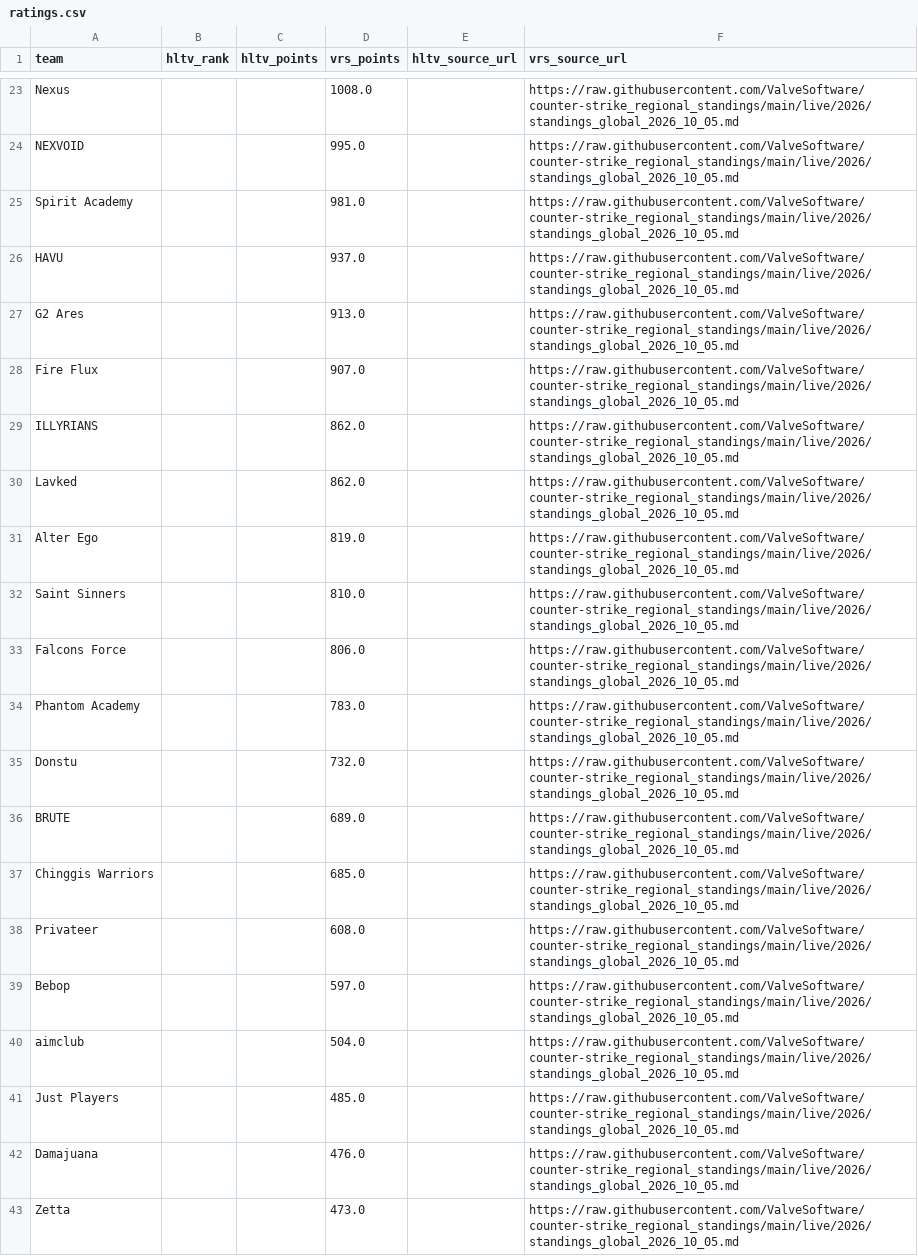
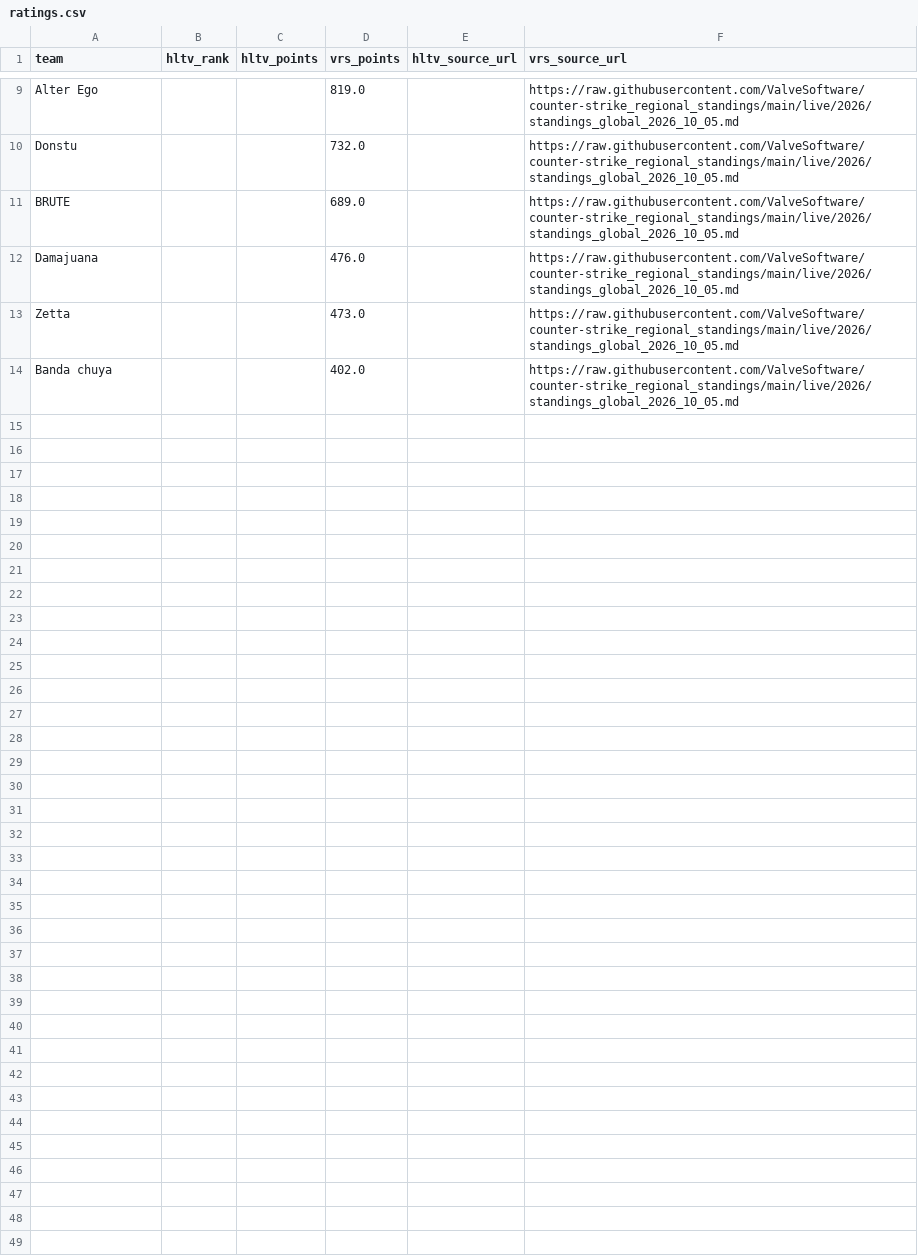
Before and after one commit to buffedlizard55-lab/MaltaProj1, a CSV file: refresh/data/ratings.csv, drawn as a sheet; only a part is shown, gaps mark what is left out; the shorter side is filled out with more unchanged rows; the diff covers the shown part only; the diff names each change by its address in the sheet, - before the commit and + after, or states it on an @@ line.

```diff
--- a/refresh/data/ratings.csv
+++ b/refresh/data/ratings.csv
-row 23: Nexus |  |  | 1008.0 |  | https://raw.githubusercontent.com/ValveSoftware/counter-strike_regional_standings/main/live/2026/standings_global_2026_10_05.md
-row 24: NEXVOID |  |  | 995.0 |  | https://raw.githubusercontent.com/ValveSoftware/counter-strike_regional_standings/main/live/2026/standings_global_2026_10_05.md
-row 25: Spirit Academy |  |  | 981.0 |  | https://raw.githubusercontent.com/ValveSoftware/counter-strike_regional_standings/main/live/2026/standings_global_2026_10_05.md
-row 26: HAVU |  |  | 937.0 |  | https://raw.githubusercontent.com/ValveSoftware/counter-strike_regional_standings/main/live/2026/standings_global_2026_10_05.md
-row 27: G2 Ares |  |  | 913.0 |  | https://raw.githubusercontent.com/ValveSoftware/counter-strike_regional_standings/main/live/2026/standings_global_2026_10_05.md
-row 28: Fire Flux |  |  | 907.0 |  | https://raw.githubusercontent.com/ValveSoftware/counter-strike_regional_standings/main/live/2026/standings_global_2026_10_05.md
-row 29: ILLYRIANS |  |  | 862.0 |  | https://raw.githubusercontent.com/ValveSoftware/counter-strike_regional_standings/main/live/2026/standings_global_2026_10_05.md
-row 30: Lavked |  |  | 862.0 |  | https://raw.githubusercontent.com/ValveSoftware/counter-strike_regional_standings/main/live/2026/standings_global_2026_10_05.md
-row 32: Saint Sinners |  |  | 810.0 |  | https://raw.githubusercontent.com/ValveSoftware/counter-strike_regional_standings/main/live/2026/standings_global_2026_10_05.md
-row 33: Falcons Force |  |  | 806.0 |  | https://raw.githubusercontent.com/ValveSoftware/counter-strike_regional_standings/main/live/2026/standings_global_2026_10_05.md
-row 34: Phantom Academy |  |  | 783.0 |  | https://raw.githubusercontent.com/ValveSoftware/counter-strike_regional_standings/main/live/2026/standings_global_2026_10_05.md
-row 37: Chinggis Warriors |  |  | 685.0 |  | https://raw.githubusercontent.com/ValveSoftware/counter-strike_regional_standings/main/live/2026/standings_global_2026_10_05.md
-row 38: Privateer |  |  | 608.0 |  | https://raw.githubusercontent.com/ValveSoftware/counter-strike_regional_standings/main/live/2026/standings_global_2026_10_05.md
-row 39: Bebop |  |  | 597.0 |  | https://raw.githubusercontent.com/ValveSoftware/counter-strike_regional_standings/main/live/2026/standings_global_2026_10_05.md
-row 40: aimclub |  |  | 504.0 |  | https://raw.githubusercontent.com/ValveSoftware/counter-strike_regional_standings/main/live/2026/standings_global_2026_10_05.md
-row 41: Just Players |  |  | 485.0 |  | https://raw.githubusercontent.com/ValveSoftware/counter-strike_regional_standings/main/live/2026/standings_global_2026_10_05.md
```
Also changed, not shown: 14 removed rows elsewhere in this file, today/data/ratings.csv, 25 other files.
